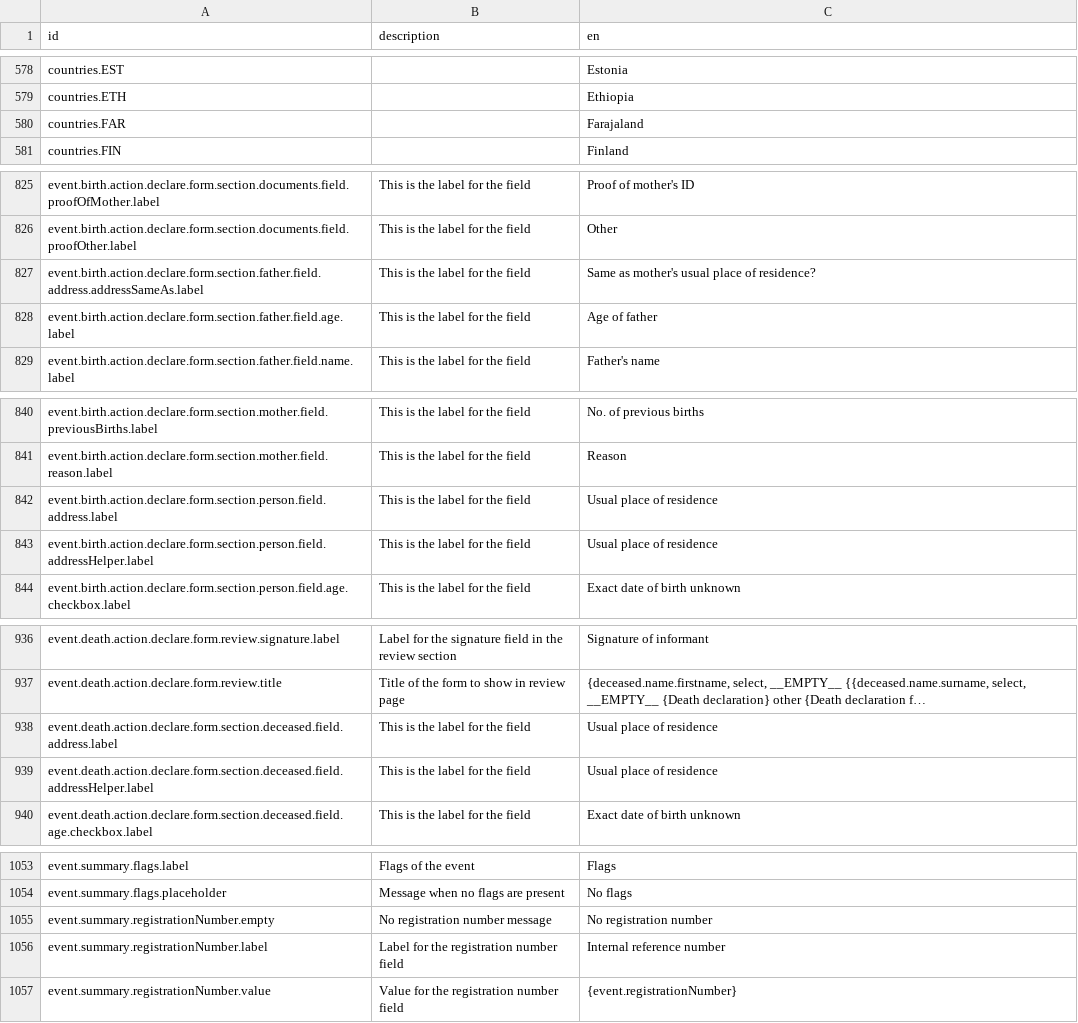
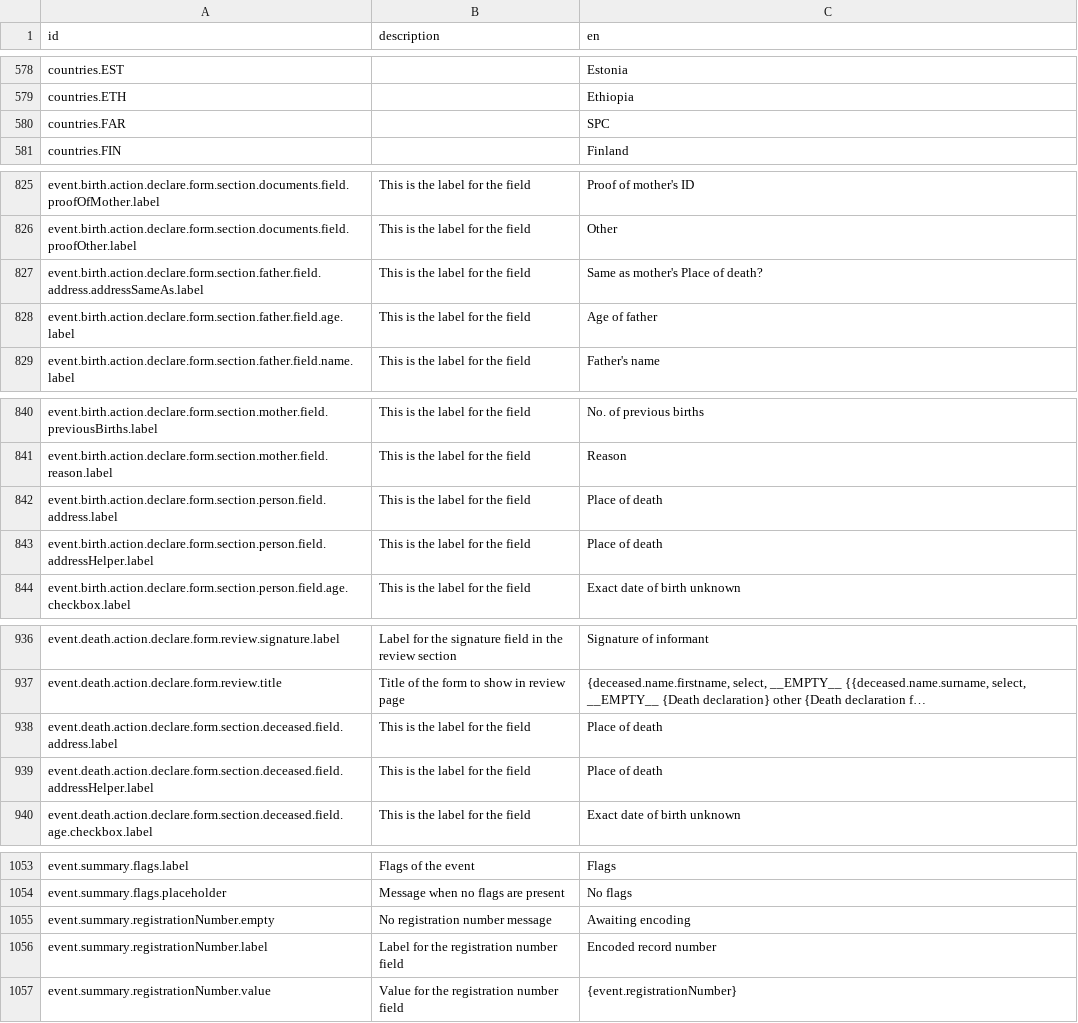
Before and after one commit to opencrvs/spc-cod-portal, a CSV file: src/translations/client.csv, drawn as a sheet; only a part is shown, gaps mark what is left out; long unchanged cells end in …; the diff covers the shown part only; the diff names each change by its address in the sheet, - before the commit and + after, or states it on an @@ line.

```diff
--- a/src/translations/client.csv
+++ b/src/translations/client.csv
-C580 (en): Farajaland
+C580 (en): SPC
-C827 (en): Same as mother's usual place of residence?
+C827 (en): Same as mother's Place of death?
-C842:C843 (en): Usual place of residence
+C842:C843 (en): Place of death
-C938:C939 (en): Usual place of residence
+C938:C939 (en): Place of death
-C1055 (en): No registration number
+C1055 (en): Awaiting encoding
-C1056 (en): Internal reference number
+C1056 (en): Encoded record number
```
Also changed, not shown: 16 edited cells elsewhere in this file, src/data-seeding/employees/source/default-employees.csv, src/data-seeding/locations/source/statistics.csv, 7 other files.
